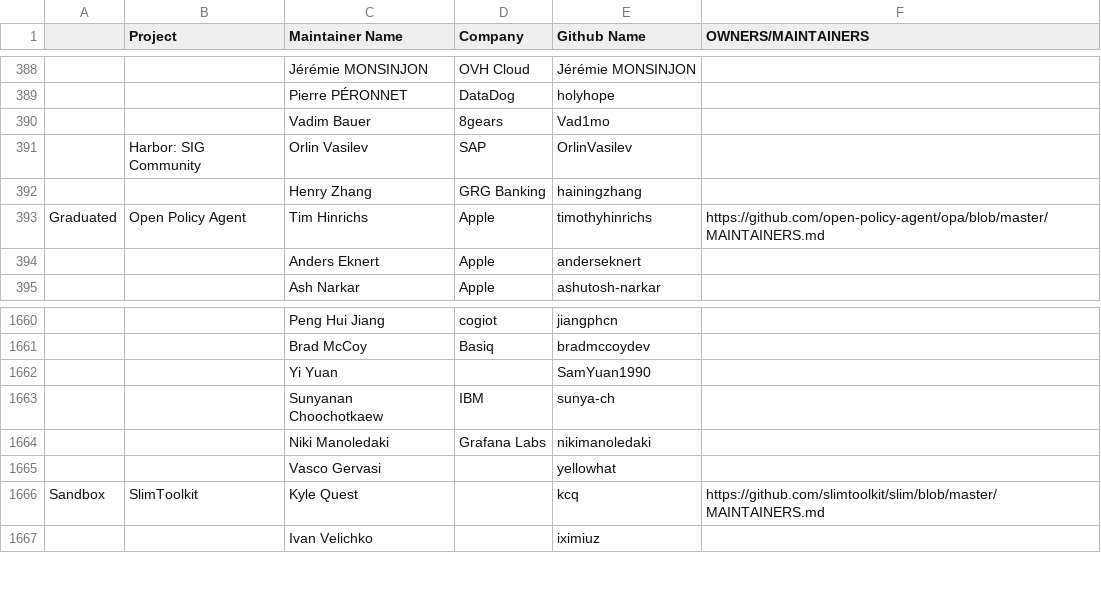
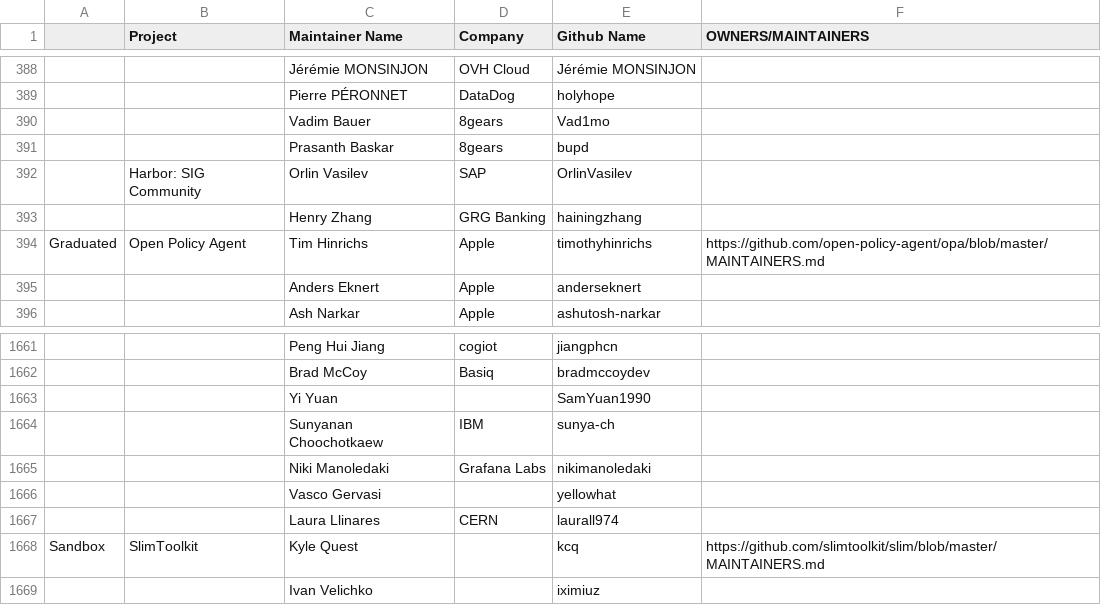
Before and after one commit to cncf/automation, a CSV file: utilities/audit_project_lifecycle_across_tools/datasources/project-maintainers.csv, drawn as a sheet; only a part is shown, gaps mark what is left out; the diff names each change by its address in the sheet, - before the commit and + after, or states it on an @@ line.

```diff
--- a/utilities/audit_project_lifecycle_across_tools/datasources/project-maintainers.csv
+++ b/utilities/audit_project_lifecycle_across_tools/datasources/project-maintainers.csv
+row 391:  |  | Prasanth Baskar | 8gears | bupd
+row 1667:  |  | Laura Llinares | CERN | laurall974
```
Also changed, not shown: 7 other files.
